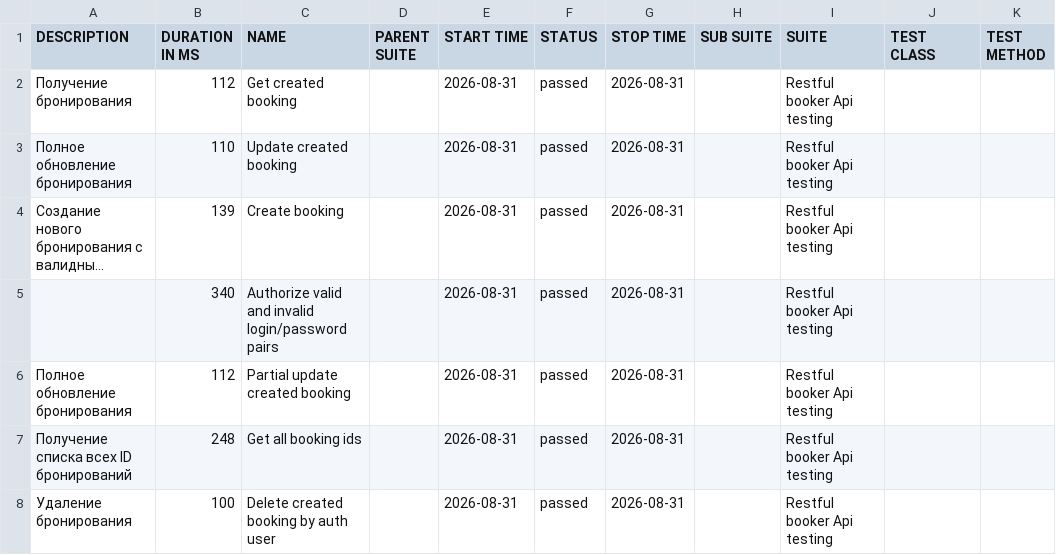
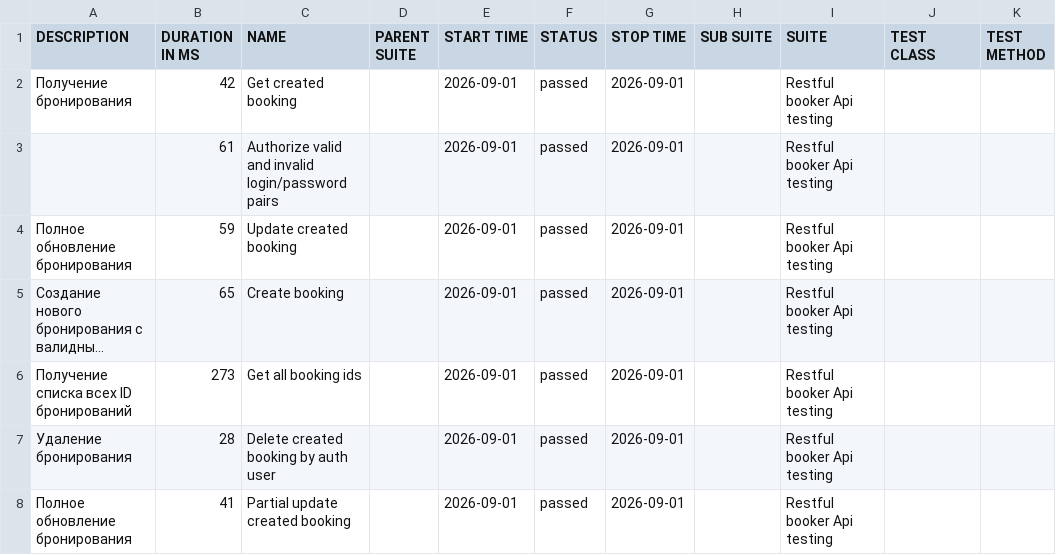
Before and after one commit to elenkaFila/Cypress-api-testing, a CSV file: data/suites.csv, drawn as a sheet; long unchanged cells end in …; removed rows and columns are numbered as before the commit, all else as after; the diff names each change by its address in the sheet, - before the commit and + after, or states it on an @@ line.

```diff
--- a/data/suites.csv
+++ b/data/suites.csv
-B2 (DURATION IN MS): 112
+B2 (DURATION IN MS): 42
-E2 (START TIME): 2026-08-31
+E2 (START TIME): 2026-09-01
-G2 (STOP TIME): 2026-08-31
+G2 (STOP TIME): 2026-09-01
+row 3:  | 61 | Authorize valid and invalid login/password pairs |  | 2026-09-01 | passed | 2026-09-01 |  | Restful booker Api testing
-B4 (DURATION IN MS): 110
+B4 (DURATION IN MS): 59
-E4:E5 (START TIME): 2026-08-31
+E4:E5 (START TIME): 2026-09-01
-G4:G5 (STOP TIME): 2026-08-31
+G4:G5 (STOP TIME): 2026-09-01
-B5 (DURATION IN MS): 139
+B5 (DURATION IN MS): 65
-row 5:  | 340 | Authorize valid and invalid login/password pairs |  | 2026-08-31 | passed | 2026-08-31 |  | Restful booker Api testing
-row 6: Полное обновление бронирования | 112 | Partial update created booking |  | 2026-08-31 | passed | 2026-08-31 |  | Restful booker Api testing
-B6 (DURATION IN MS): 248
+B6 (DURATION IN MS): 273
-E6:E7 (START TIME): 2026-08-31
+E6:E7 (START TIME): 2026-09-01
-G6:G7 (STOP TIME): 2026-08-31
+G6:G7 (STOP TIME): 2026-09-01
-B7 (DURATION IN MS): 100
+B7 (DURATION IN MS): 28
+row 8: Полное обновление бронирования | 41 | Partial update created booking |  | 2026-09-01 | passed | 2026-09-01 |  | Restful booker Api testing
```
Also changed, not shown: data/behaviors.csv, 28 other files.
